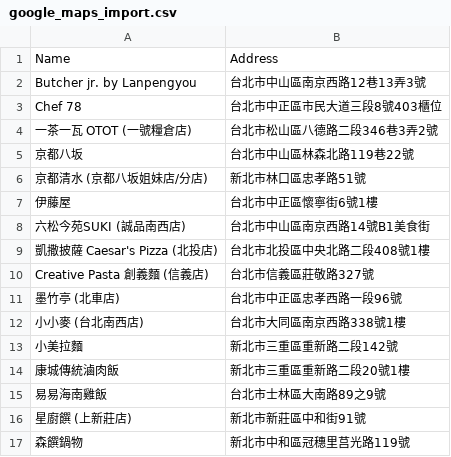
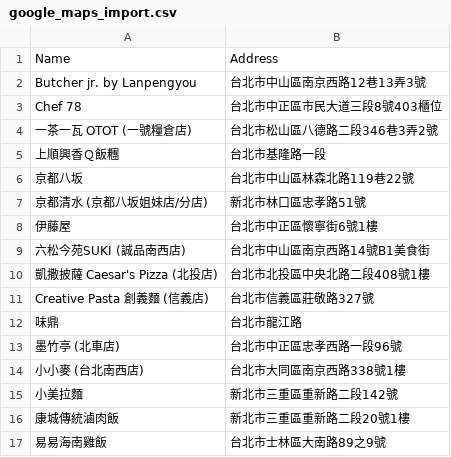
Before and after one commit to moonlove0102-arch/food-map, a CSV file: google_maps_import.csv, drawn as a sheet; only a part is shown; the shorter side is filled out with more unchanged rows; the diff names each change by its address in the sheet, - before the commit and + after, or states it on an @@ line.

```diff
--- a/google_maps_import.csv
+++ b/google_maps_import.csv
+row 5: 上順興香Ｑ飯糰 | 台北市基隆路一段
+row 12: 味鼎 | 台北市龍江路
```
Also changed, not shown: 4 other files.
